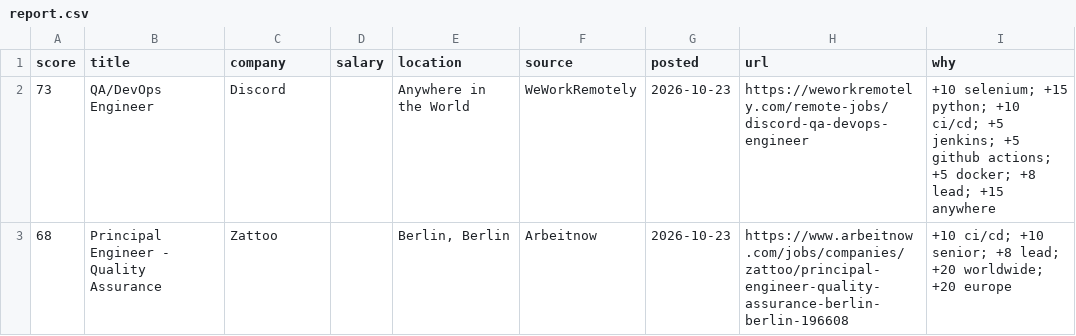
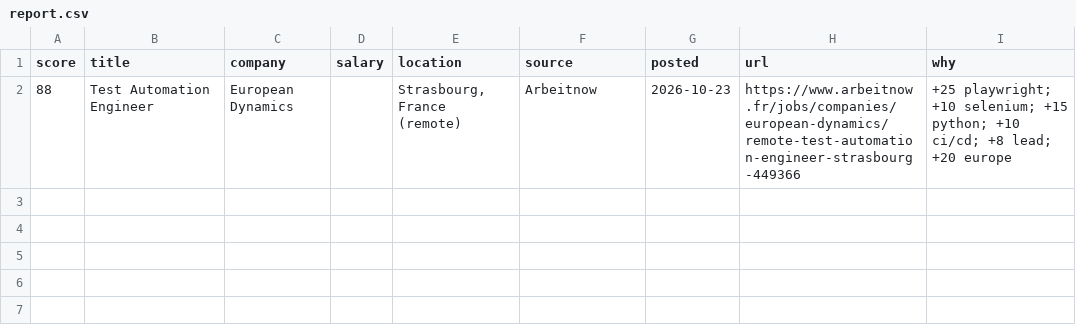
Before and after one commit to RusmirB/job-scraper, a CSV file: report.csv, drawn as a sheet.

```diff
--- a/report.csv
+++ b/report.csv
@@ -1,3 +1,2 @@
 score,title,company,salary,location,source,posted,url,why
-73,QA/DevOps Engineer,Discord,,Anywhere in the World,WeWorkRemotely,2026-10-23,https://weworkremotely.com/remote-jobs/discord-qa-devops-engineer,+10 selenium; +15 python; +10 ci/cd; +5 jenkins; +5 github actions; +5 docker; +8 lead; +15 anywhere
-68,Principal Engineer - Quality Assurance,Zattoo,,"Berlin, Berlin",Arbeitnow,2026-10-23,https://www.arbeitnow.com/jobs/companies/zattoo/principal-engineer-quality-assurance-berlin-berlin-196608,+10 ci/cd; +10 senior; +8 lead; +20 worldwide; +20 europe
+88,Test Automation Engineer,European Dynamics,,"Strasbourg, France (remote)",Arbeitnow,2026-10-23,https://www.arbeitnow.fr/jobs/companies/european-dynamics/remote-test-automation-engineer-strasbourg-449366,+25 playwright; +10 selenium; +15 python; +10 ci/cd; +8 lead; +20 europe
```
Also changed, not shown: 2 other files.
